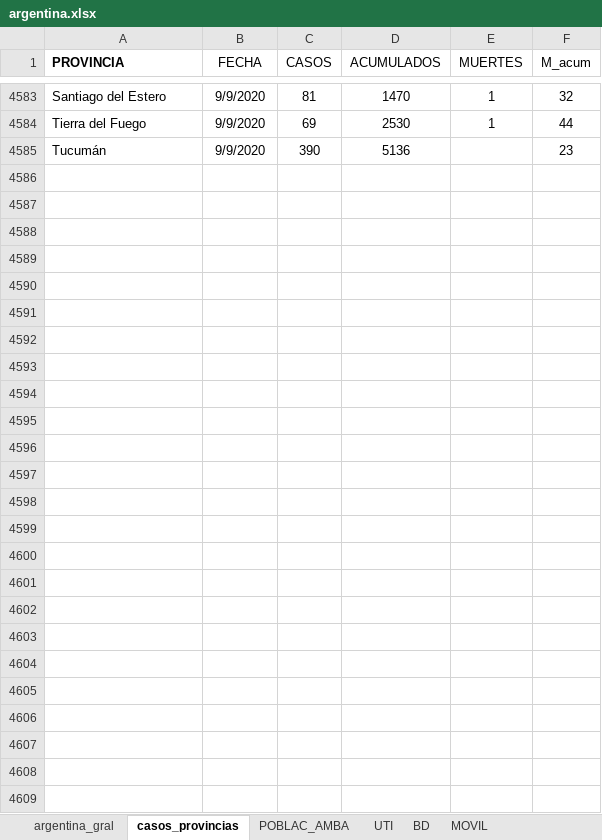
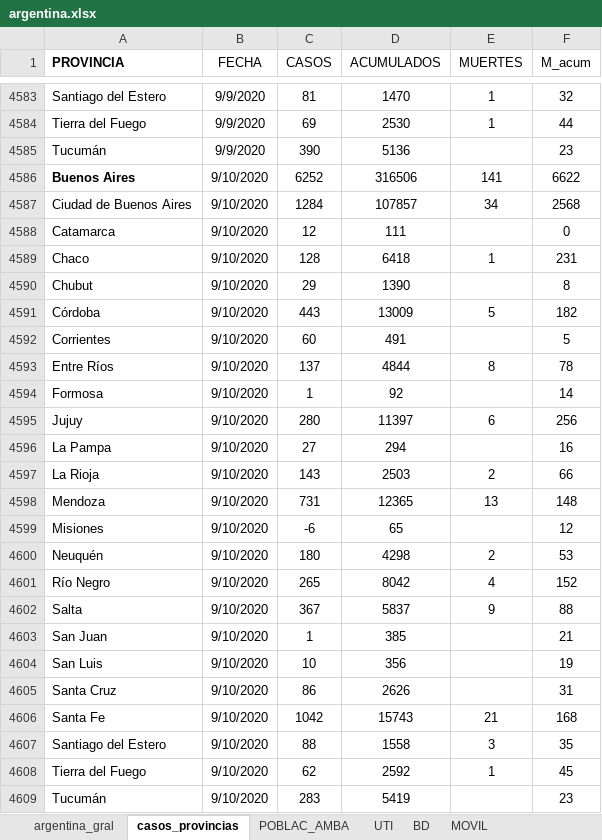
Before and after one commit to GIBD/covid, an Excel workbook: data/argentina.xlsx, sheet casos_provincias, drawn as a sheet; only a part is shown, gaps mark what is left out; values as stored, in another font and other column widths than the file's, no borders; conditional formats not drawn; the diff covers the shown part only; the diff names each change by its address in the sheet, - before the commit and + after, or states it on an @@ line.

```diff
--- a/data/argentina.xlsx (sheet casos_provincias)
+++ b/data/argentina.xlsx (sheet casos_provincias)
+row 4586: Buenos Aires | 9/10/2020 | 6252 | 316506 | 141 | 6622
+row 4587: Ciudad de Buenos Aires | 9/10/2020 | 1284 | 107857 | 34 | 2568
+row 4588: Catamarca | 9/10/2020 | 12 | 111 |  | 0
+row 4589: Chaco | 9/10/2020 | 128 | 6418 | 1 | 231
+row 4590: Chubut | 9/10/2020 | 29 | 1390 |  | 8
+row 4591: Córdoba | 9/10/2020 | 443 | 13009 | 5 | 182
+row 4592: Corrientes | 9/10/2020 | 60 | 491 |  | 5
+row 4593: Entre Ríos | 9/10/2020 | 137 | 4844 | 8 | 78
+row 4594: Formosa | 9/10/2020 | 1 | 92 |  | 14
+row 4595: Jujuy | 9/10/2020 | 280 | 11397 | 6 | 256
+row 4596: La Pampa | 9/10/2020 | 27 | 294 |  | 16
+row 4597: La Rioja | 9/10/2020 | 143 | 2503 | 2 | 66
+row 4598: Mendoza | 9/10/2020 | 731 | 12365 | 13 | 148
+row 4599: Misiones | 9/10/2020 | -6 | 65 |  | 12
+row 4600: Neuquén | 9/10/2020 | 180 | 4298 | 2 | 53
+row 4601: Río Negro | 9/10/2020 | 265 | 8042 | 4 | 152
+row 4602: Salta | 9/10/2020 | 367 | 5837 | 9 | 88
+row 4603: San Juan | 9/10/2020 | 1 | 385 |  | 21
+row 4604: San Luis | 9/10/2020 | 10 | 356 |  | 19
+row 4605: Santa Cruz | 9/10/2020 | 86 | 2626 |  | 31
+row 4606: Santa Fe | 9/10/2020 | 1042 | 15743 | 21 | 168
+row 4607: Santiago del Estero | 9/10/2020 | 88 | 1558 | 3 | 35
+row 4608: Tierra del Fuego | 9/10/2020 | 62 | 2592 | 1 | 45
+row 4609: Tucumán | 9/10/2020 | 283 | 5419 |  | 23
```
Also changed, not shown: 122 edited cells elsewhere in this sheet, sheet argentina_gral, data/entre_rios_casos.xlsx, 11 other files.
